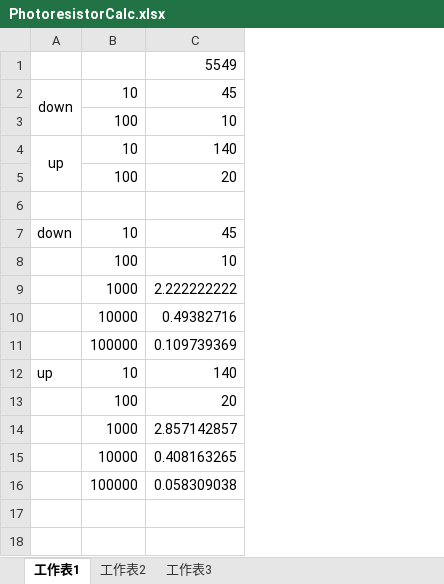
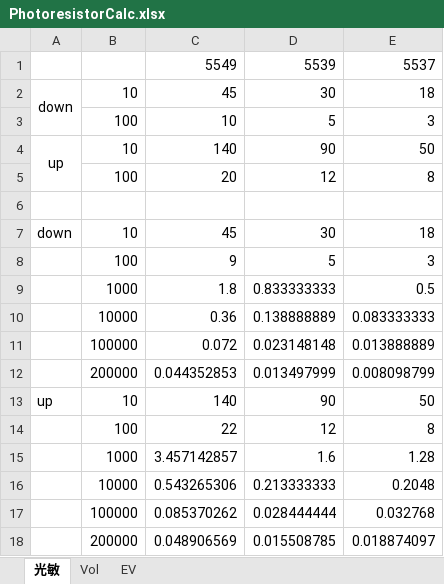
Before and after one commit to beaver999/mygoodjob, an Excel workbook: my doc/Arduino/Gearuino/resistor keyboard/PhotoresistorCalc.xlsx, sheet 光敏, drawn as a sheet; values as stored, in another font and other column widths than the file's, no borders; charts and pictures not drawn; addresses are those after the commit; the diff names each change by its address in the sheet, - before the commit and + after, or states it on an @@ line.

```diff
--- a/my doc/Arduino/Gearuino/resistor keyboard/PhotoresistorCalc.xlsx (sheet 光敏)
+++ b/my doc/Arduino/Gearuino/resistor keyboard/PhotoresistorCalc.xlsx (sheet 光敏)
-sheet tab: 工作表1
+sheet tab: 光敏
-sheet tab: 工作表2
+sheet tab: Vol
-sheet tab: 工作表3
+sheet tab: EV
+column D, rows 1-11: 5539 | 30 | 5 | 90 | 12 |  | 30 | 5 | 0.833333333 | 0.138888889 | 0.023148148; rows 13-17: 90 | 12 | 1.6 | 0.213333333 | 0.028444444
+column E, rows 1-11: 5537 | 18 | 3 | 50 | 8 |  | 18 | 3 | 0.5 | 0.083333333 | 0.013888889; rows 13-17: 50 | 8 | 1.28 | 0.2048 | 0.032768
-C8: 10
+C8: 9
-C9: 2.222222222
+C9: 1.8
-C10: 0.49382716
+C10: 0.36
-C11: 0.109739369
+C11: 0.072
+row 12:  | 200000 | 0.044352853 | 0.013497999 | 0.008098799
-C14: 20
+C14: 22
-C15: 2.857142857
+C15: 3.457142857
-C16: 0.408163265
+C16: 0.543265306
-C17: 0.058309038
+C17: 0.085370262
+row 18:  | 200000 | 0.048906569 | 0.015508785 | 0.018874097
```
Also changed, not shown: sheet Vol, sheet EV, charts or pictures.
